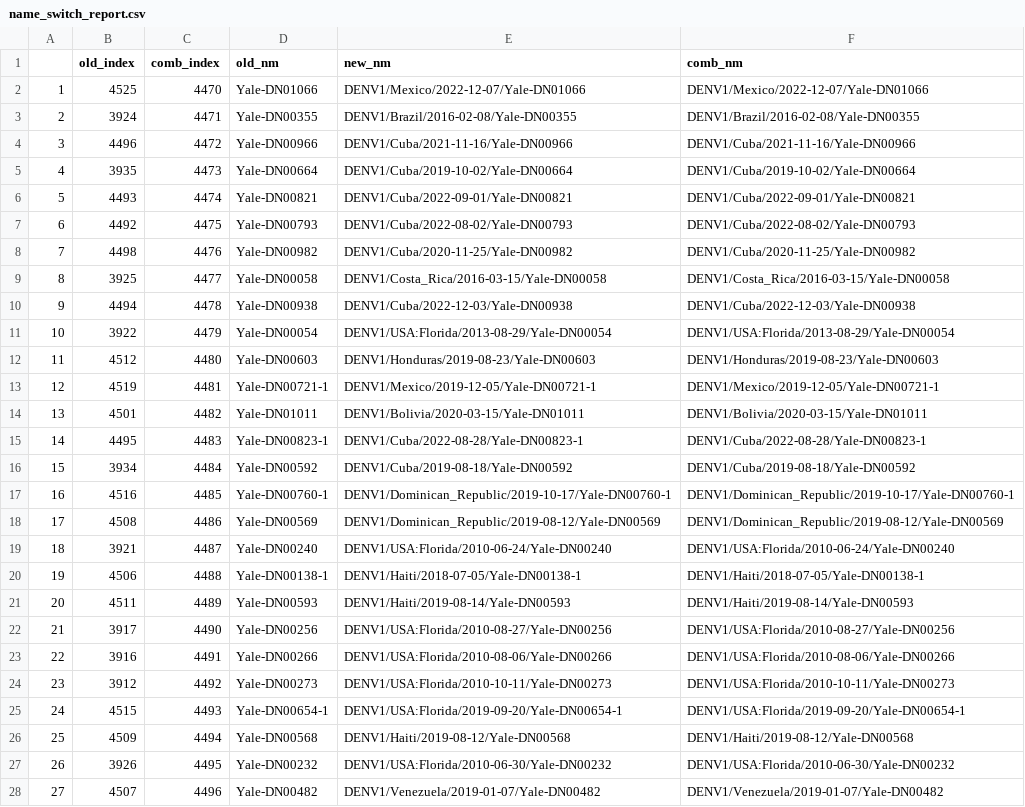
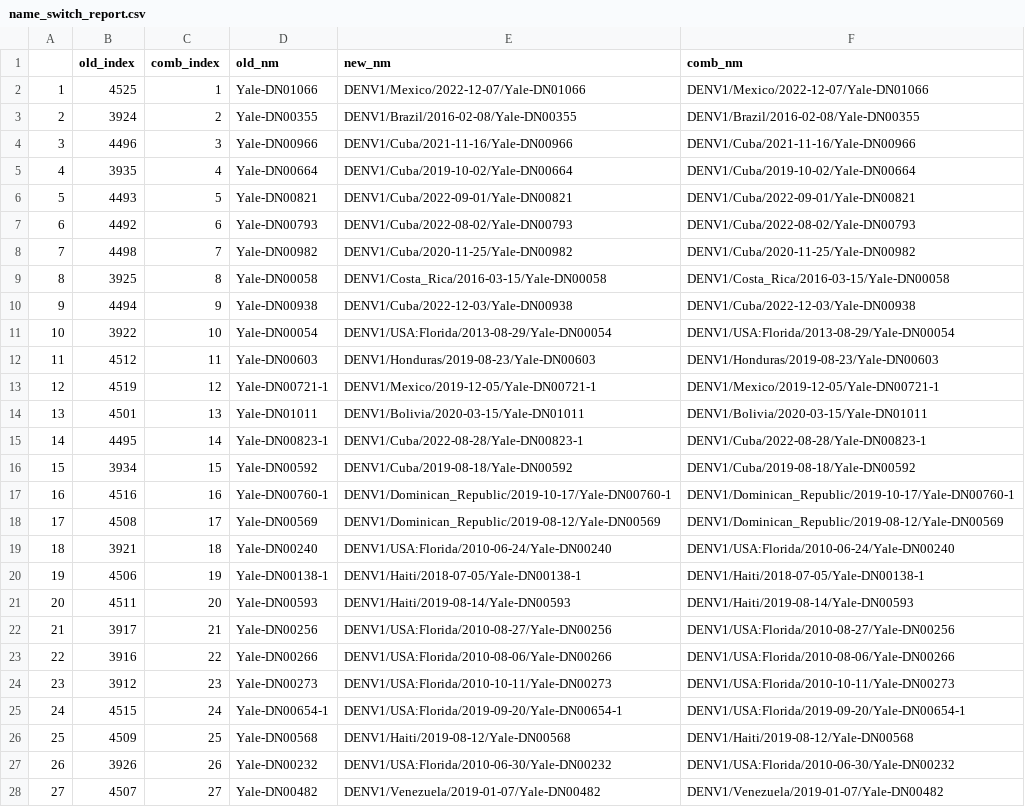
Before and after one commit to rtobiaskoch/fasta_replace, a CSV file: data_output/name_switch_report.csv, drawn as a sheet; only a part is shown; the diff covers the shown part only; the diff names each change by its address in the sheet, - before the commit and + after, or states it on an @@ line.

Commit message:
fixed names not replacing and moved new to beginning

```diff
--- a/data_output/name_switch_report.csv
+++ b/data_output/name_switch_report.csv
-C2 (comb_index): 4470
+C2 (comb_index): 1
-C3 (comb_index): 4471
+C3 (comb_index): 2
-C4 (comb_index): 4472
+C4 (comb_index): 3
-C5 (comb_index): 4473
+C5 (comb_index): 4
-C6 (comb_index): 4474
+C6 (comb_index): 5
-C7 (comb_index): 4475
+C7 (comb_index): 6
-C8 (comb_index): 4476
+C8 (comb_index): 7
-C9 (comb_index): 4477
+C9 (comb_index): 8
-C10 (comb_index): 4478
+C10 (comb_index): 9
-C11 (comb_index): 4479
+C11 (comb_index): 10
-C12 (comb_index): 4480
+C12 (comb_index): 11
-C13 (comb_index): 4481
+C13 (comb_index): 12
-C14 (comb_index): 4482
+C14 (comb_index): 13
-C15 (comb_index): 4483
+C15 (comb_index): 14
-C16 (comb_index): 4484
+C16 (comb_index): 15
-C17 (comb_index): 4485
+C17 (comb_index): 16
-C18 (comb_index): 4486
+C18 (comb_index): 17
-C19 (comb_index): 4487
+C19 (comb_index): 18
-C20 (comb_index): 4488
+C20 (comb_index): 19
-C21 (comb_index): 4489
+C21 (comb_index): 20
-C22 (comb_index): 4490
+C22 (comb_index): 21
-C23 (comb_index): 4491
+C23 (comb_index): 22
-C24 (comb_index): 4492
+C24 (comb_index): 23
-C25 (comb_index): 4493
+C25 (comb_index): 24
-C26 (comb_index): 4494
+C26 (comb_index): 25
-C27 (comb_index): 4495
+C27 (comb_index): 26
-C28 (comb_index): 4496
+C28 (comb_index): 27
```
Also changed, not shown: 29 edited cells elsewhere in this file, 3 other files.
